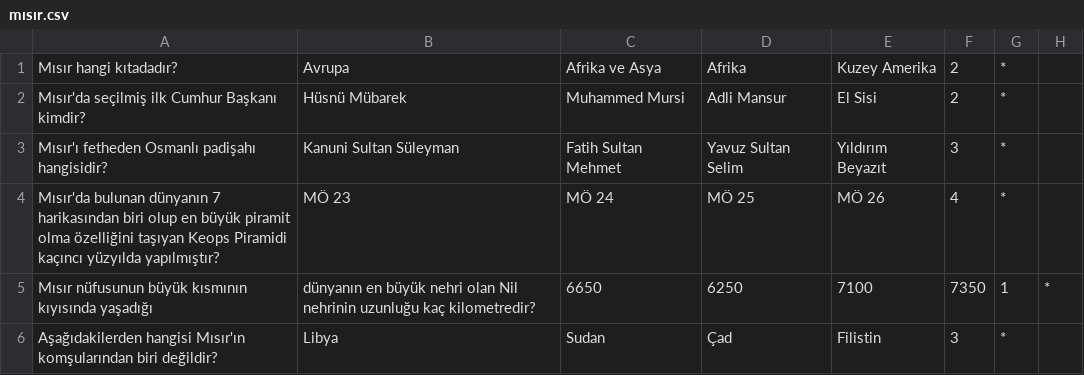
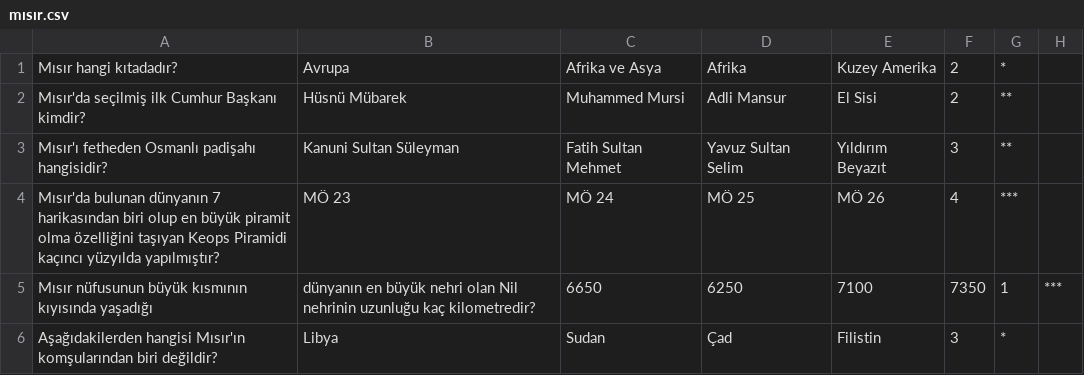
Before and after one commit to KursatSahin/BiDunyaSoru, a CSV file: docs/mısır.csv, drawn as a sheet.

Commit message:
Update mısır.csv

```diff
--- a/docs/mısır.csv
+++ b/docs/mısır.csv
@@ -1,6 +1,6 @@
 Mısır hangi kıtadadır?,Avrupa,Afrika ve Asya,Afrika,Kuzey Amerika,2,*
-Mısır'da seçilmiş ilk Cumhur Başkanı kimdir?,Hüsnü Mübarek,Muhammed Mursi,Adli Mansur,El Sisi,2,*
-Mısır'ı fetheden Osmanlı padişahı hangisidir?,Kanuni Sultan Süleyman,Fatih Sultan Mehmet,Yavuz Sultan Selim,Yıldırım Beyazıt,3,*
-Mısır'da bulunan dünyanın 7 harikasından biri olup en büyük piramit olma özelliğini taşıyan Keops Piramidi kaçıncı yüzyılda yapılmıştır?,MÖ 23,MÖ 24,MÖ 25,MÖ 26,4,*
-Mısır nüfusunun büyük kısmının kıyısında yaşadığı, dünyanın en büyük nehri olan Nil nehrinin uzunluğu kaç kilometredir?,6650,6250,7100,7350,1,*
+Mısır'da seçilmiş ilk Cumhur Başkanı kimdir?,Hüsnü Mübarek,Muhammed Mursi,Adli Mansur,El Sisi,2,**
+Mısır'ı fetheden Osmanlı padişahı hangisidir?,Kanuni Sultan Süleyman,Fatih Sultan Mehmet,Yavuz Sultan Selim,Yıldırım Beyazıt,3,**
+Mısır'da bulunan dünyanın 7 harikasından biri olup en büyük piramit olma özelliğini taşıyan Keops Piramidi kaçıncı yüzyılda yapılmıştır?,MÖ 23,MÖ 24,MÖ 25,MÖ 26,4,***
+Mısır nüfusunun büyük kısmının kıyısında yaşadığı, dünyanın en büyük nehri olan Nil nehrinin uzunluğu kaç kilometredir?,6650,6250,7100,7350,1,***
 Aşağıdakilerden hangisi Mısır'ın komşularından biri değildir?,Libya,Sudan,Çad,Filistin,3,*
```
